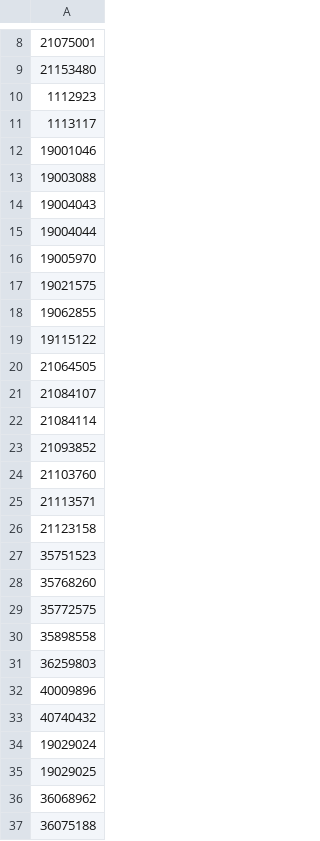
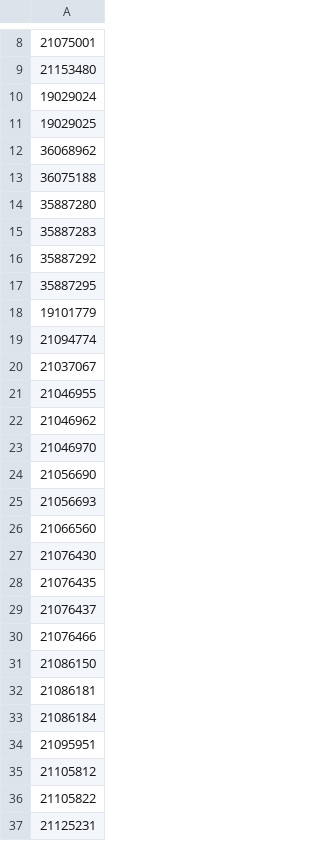
Before and after one commit to oxford-pharmacoepi/SSA_nsaids_aesi, a CSV file: Study/1_InstantiateCohorts/Codelists/all_nsaids.csv, drawn as a sheet; only a part is shown, gaps mark what is left out; the shorter side is filled out with more unchanged rows; the diff names each change by its address in the sheet, - before the commit and + after, or states it on an @@ line.

Commit message:
removal of aspirin in all nsaid cohort

```diff
--- a/Study/1_InstantiateCohorts/Codelists/all_nsaids.csv
+++ b/Study/1_InstantiateCohorts/Codelists/all_nsaids.csv
-row 10: 1112923
-row 11: 1113117
-row 12: 19001046
-row 13: 19003088
-row 14: 19004043
-row 15: 19004044
-row 16: 19005970
-row 17: 19021575
-row 18: 19062855
-row 19: 19115122
-row 20: 21064505
-row 21: 21084107
-row 22: 21084114
-row 23: 21093852
-row 24: 21103760
-row 25: 21113571
-row 26: 21123158
-row 27: 35751523
-row 28: 35768260
-row 29: 35772575
-row 30: 35898558
-row 31: 36259803
-row 32: 40009896
-row 33: 40740432
```
Also changed, not shown: 1 other file.
